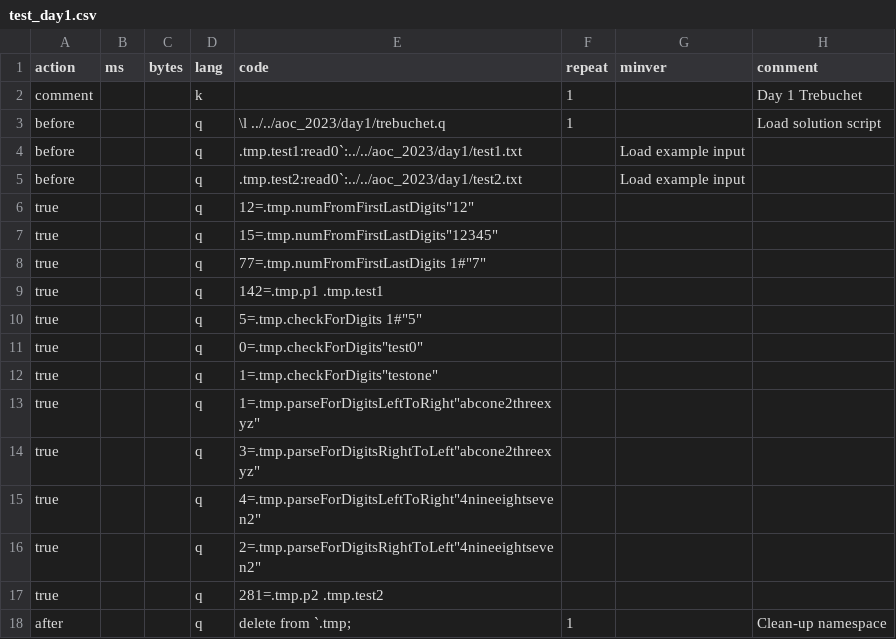
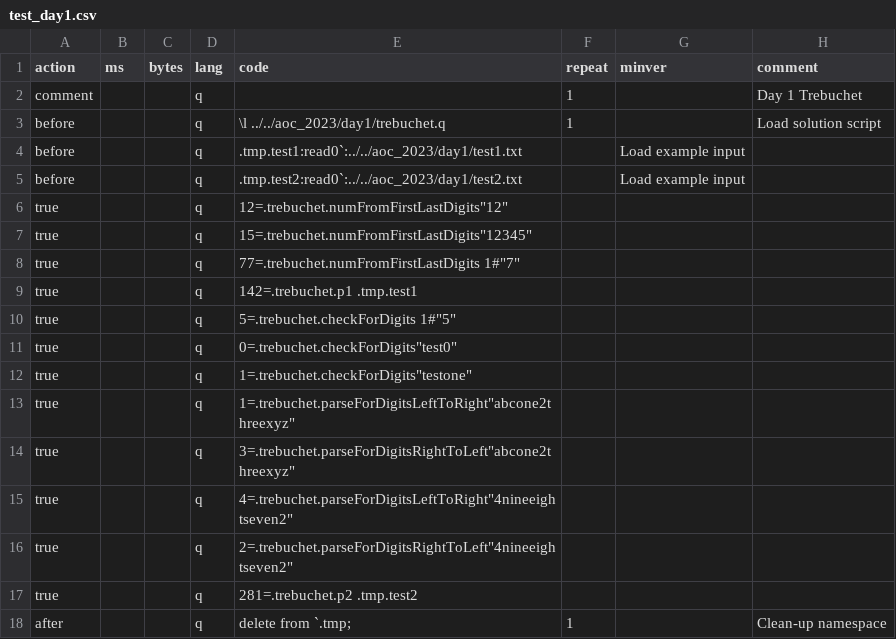
Before and after one commit to seearh/coding_challenges, a CSV file: kdb/unit_tests/aoc_2023/test_day1.csv, drawn as a sheet.

Commit message:
Update AOC 2023 Day 1 unit tests to use original namespace for functions instead of .tmp

```diff
--- a/kdb/unit_tests/aoc_2023/test_day1.csv
+++ b/kdb/unit_tests/aoc_2023/test_day1.csv
@@ -1,3 +1,3 @@
 action,ms,bytes,lang,code,repeat,minver,comment
-comment,,,k,,1,,Day 1 Trebuchet
+comment,,,q,,1,,Day 1 Trebuchet
 before,,,q,\l ../../aoc_2023/day1/trebuchet.q,1,,Load solution script
@@ -5,14 +5,14 @@ before,,,q,.tmp.test1:read0`:../../aoc_2023/day1/test1.txt,,Load example input
 before,,,q,.tmp.test2:read0`:../../aoc_2023/day1/test2.txt,,Load example input
-true,,,q,12=.tmp.numFromFirstLastDigits"12",,
-true,,,q,15=.tmp.numFromFirstLastDigits"12345",,
-true,,,q,77=.tmp.numFromFirstLastDigits 1#"7",,
-true,,,q,142=.tmp.p1 .tmp.test1,,
-true,,,q,5=.tmp.checkForDigits 1#"5",,
-true,,,q,0=.tmp.checkForDigits"test0",,
-true,,,q,1=.tmp.checkForDigits"testone",,
-true,,,q,1=.tmp.parseForDigitsLeftToRight"abcone2threexyz",,
-true,,,q,3=.tmp.parseForDigitsRightToLeft"abcone2threexyz",,
-true,,,q,4=.tmp.parseForDigitsLeftToRight"4nineeightseven2",,
-true,,,q,2=.tmp.parseForDigitsRightToLeft"4nineeightseven2",,
-true,,,q,281=.tmp.p2 .tmp.test2,,
+true,,,q,12=.trebuchet.numFromFirstLastDigits"12",,
+true,,,q,15=.trebuchet.numFromFirstLastDigits"12345",,
+true,,,q,77=.trebuchet.numFromFirstLastDigits 1#"7",,
+true,,,q,142=.trebuchet.p1 .tmp.test1,,
+true,,,q,5=.trebuchet.checkForDigits 1#"5",,
+true,,,q,0=.trebuchet.checkForDigits"test0",,
+true,,,q,1=.trebuchet.checkForDigits"testone",,
+true,,,q,1=.trebuchet.parseForDigitsLeftToRight"abcone2threexyz",,
+true,,,q,3=.trebuchet.parseForDigitsRightToLeft"abcone2threexyz",,
+true,,,q,4=.trebuchet.parseForDigitsLeftToRight"4nineeightseven2",,
+true,,,q,2=.trebuchet.parseForDigitsRightToLeft"4nineeightseven2",,
+true,,,q,281=.trebuchet.p2 .tmp.test2,,
 after,,,q,delete from `.tmp;,1,,Clean-up namespace
```
